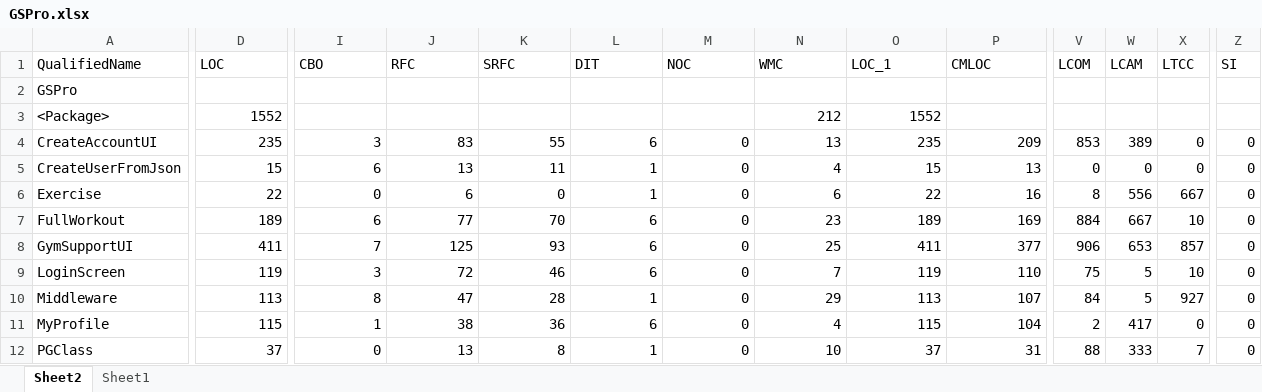
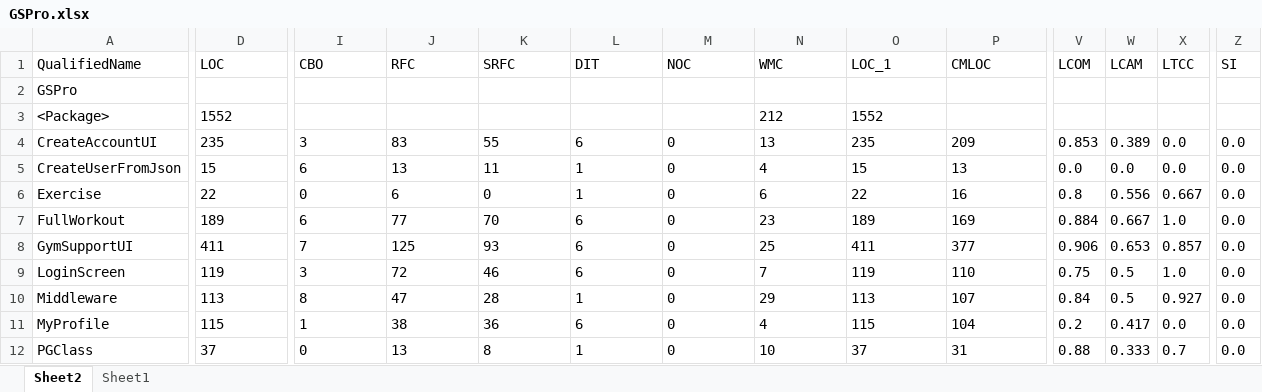
Before and after one commit to achat/GymSupport, an Excel workbook: CodeMR Analysis/GSPro.xlsx, sheet Sheet2, drawn as a sheet; only a part is shown, gaps mark what is left out; values as stored, in another font and other column widths than the file's, no borders; table styles not drawn; the diff covers the shown part only; the diff names each change by its address in the sheet, - before the commit and + after, or states it on an @@ line.

```diff
--- a/CodeMR Analysis/GSPro.xlsx (sheet Sheet2)
+++ b/CodeMR Analysis/GSPro.xlsx (sheet Sheet2)
-D3:D12 alignment: right
+D3:D12 alignment: left
-N3:O3 alignment: right
+N3:O3 alignment: left
-I4:P12 alignment: right
+I4:P12 alignment: left
-V4 (LCOM): 853
+V4 (LCOM): 0.853
-W4 (LCAM): 389
+W4 (LCAM): 0.389
-X4:X5 (LTCC): 0
+X4:X5 (LTCC): 0.0
-Z4:Z12 (SI): 0
+Z4:Z12 (SI): 0.0
-V5 (LCOM): 0
+V5 (LCOM): 0.0
-W5 (LCAM): 0
+W5 (LCAM): 0.0
-V6 (LCOM): 8
+V6 (LCOM): 0.8
-W6 (LCAM): 556
+W6 (LCAM): 0.556
-X6 (LTCC): 667
+X6 (LTCC): 0.667
-V7 (LCOM): 884
+V7 (LCOM): 0.884
-W7 (LCAM): 667
+W7 (LCAM): 0.667
-X7 (LTCC): 10
+X7 (LTCC): 1.0
-V8 (LCOM): 906
+V8 (LCOM): 0.906
-W8 (LCAM): 653
+W8 (LCAM): 0.653
-X8 (LTCC): 857
+X8 (LTCC): 0.857
-V9 (LCOM): 75
+V9 (LCOM): 0.75
-W9:W10 (LCAM): 5
+W9:W10 (LCAM): 0.5
-X9 (LTCC): 10
+X9 (LTCC): 1.0
-V10 (LCOM): 84
+V10 (LCOM): 0.84
-X10 (LTCC): 927
+X10 (LTCC): 0.927
-V11 (LCOM): 2
+V11 (LCOM): 0.2
-W11 (LCAM): 417
+W11 (LCAM): 0.417
-X11 (LTCC): 0
+X11 (LTCC): 0.0
-V12 (LCOM): 88
+V12 (LCOM): 0.88
-W12 (LCAM): 333
+W12 (LCAM): 0.333
-X12 (LTCC): 7
+X12 (LTCC): 0.7
```
Also changed, not shown: 1 removed row, 20 edited cells and cell formats elsewhere in this sheet, CodeMR Analysis/GSFree.xlsx, CodeMR Analysis/GSRef.xlsx, 7 other files.
